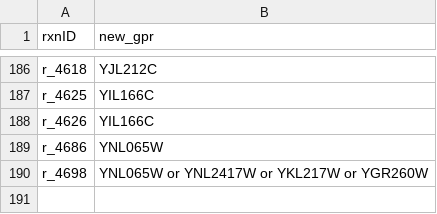
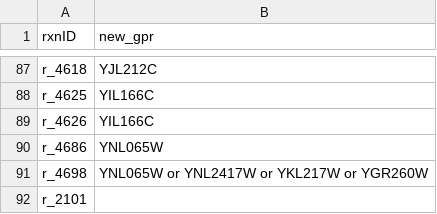
Before and after one commit to jeongsup-moon/yeast-GEM, a TSV file: data/modelCuration/TransRxnNewGPR.tsv, drawn as a sheet; only a part is shown, gaps mark what is left out; the diff covers the shown part only.

```diff
--- a/data/modelCuration/TransRxnNewGPR.tsv
+++ b/data/modelCuration/TransRxnNewGPR.tsv
@@ -190 +91,2 @@ r_4686	YNL065W
 r_4698	YNL065W or YNL2417W or YKL217W or YGR260W
+r_2101	
```
Also changed, not shown: 99 removed rows elsewhere in this file.
